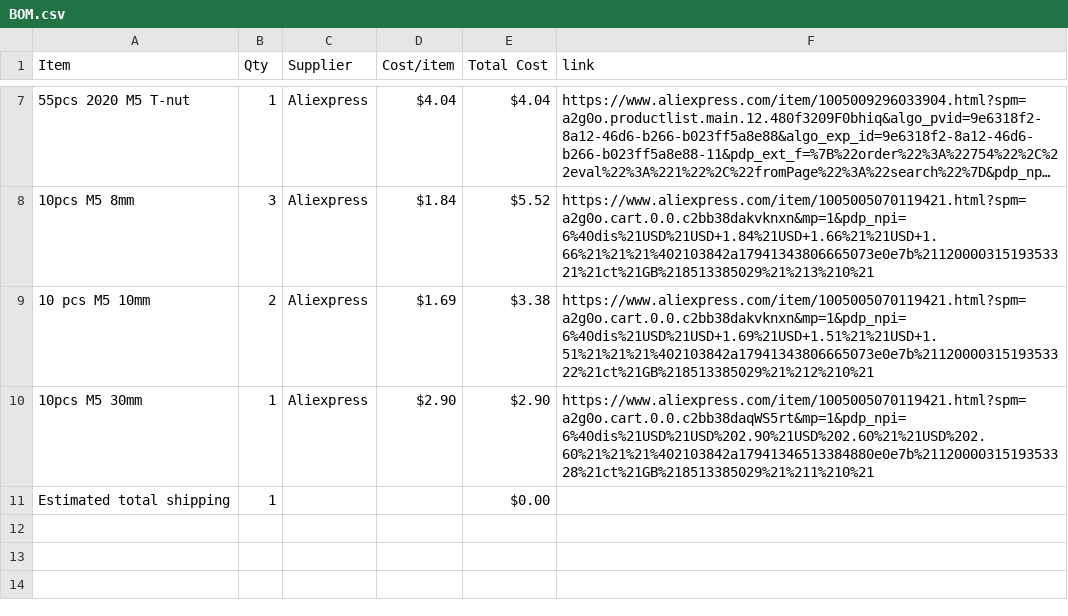
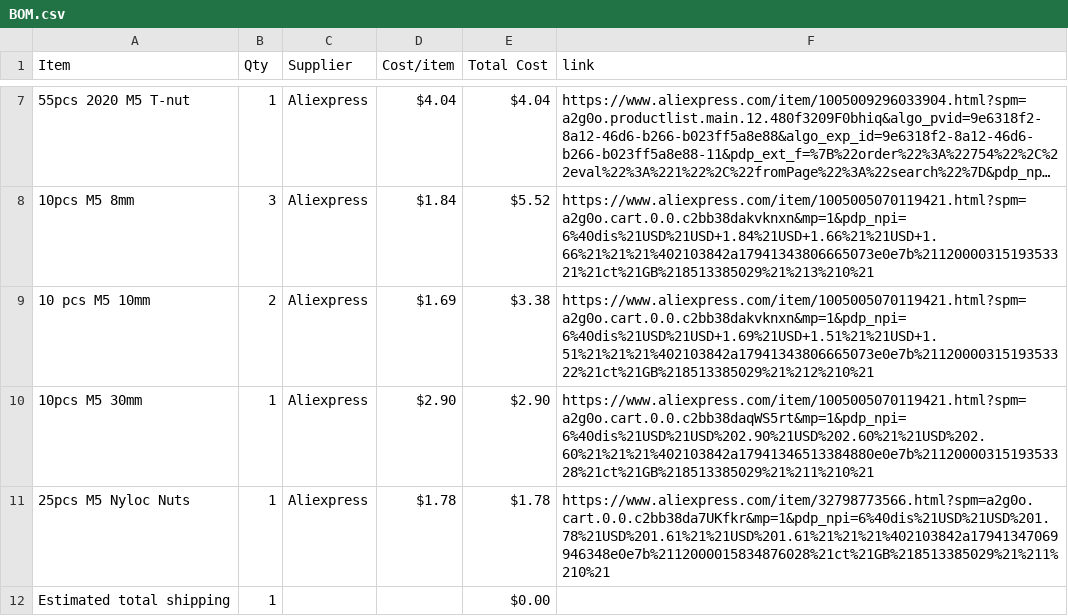
Before and after one commit to gwoolger/Plotter, a CSV file: BOM.csv, drawn as a sheet; only a part is shown, gaps mark what is left out; long unchanged cells end in …; the diff names each change by its address in the sheet, - before the commit and + after, or states it on an @@ line.

Commit message:
Sync Plotter from Half Life

```diff
--- a/BOM.csv
+++ b/BOM.csv
+row 11: 25pcs M5 Nyloc Nuts | 1 | Aliexpress | $1.78 | $1.78 | https://www.aliexpress.com/item/32798773566.html?spm=a2g0o.cart.0.0.c2bb38da7UKfkr&mp=1&pdp_npi=6%40dis%21USD%21USD%201.78%21USD%201.61%21%21USD%201.61%21%21%21%402103842a17941347069946348e0e7b%2112000015834876028%21ct%21GB%218513385029%21%211%210%21
```
